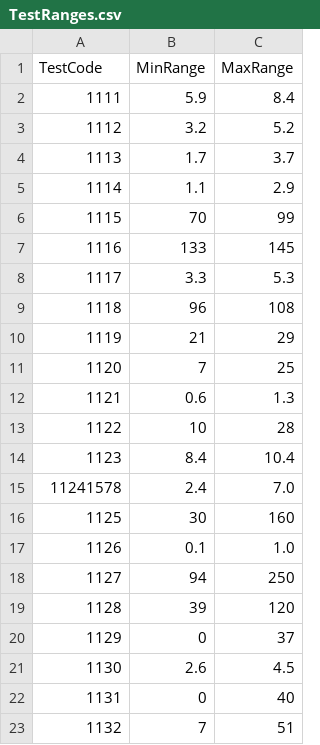
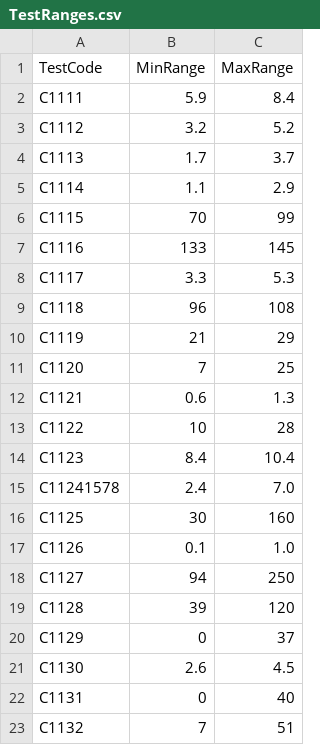
Before and after one commit to mwaseem75/ResultVerification, a CSV file: TestRanges.csv, drawn as a sheet.

```diff
--- a/TestRanges.csv
+++ b/TestRanges.csv
@@ -1,23 +1,23 @@
 TestCode,MinRange,MaxRange
-1111,5.9,8.4
-1112,3.2,5.2
-1113,1.7,3.7
-1114,1.1,2.9
-1115,70,99
-1116,133,145
-1117,3.3,5.3
-1118,96,108
-1119,21,29
-1120,7,25
-1121,0.6,1.3
-1122,10,28
-1123,8.4,10.4
-11241578,2.4,7.0
-1125,30,160
-1126,0.1,1.0
-1127,94,250
-1128,39,120
-1129,0,37
-1130,2.6,4.5
-1131,0,40
-1132,7,51
+C1111,5.9,8.4
+C1112,3.2,5.2
+C1113,1.7,3.7
+C1114,1.1,2.9
+C1115,70,99
+C1116,133,145
+C1117,3.3,5.3
+C1118,96,108
+C1119,21,29
+C1120,7,25
+C1121,0.6,1.3
+C1122,10,28
+C1123,8.4,10.4
+C11241578,2.4,7.0
+C1125,30,160
+C1126,0.1,1.0
+C1127,94,250
+C1128,39,120
+C1129,0,37
+C1130,2.6,4.5
+C1131,0,40
+C1132,7,51
```
Also changed, not shown: 2 other files.
